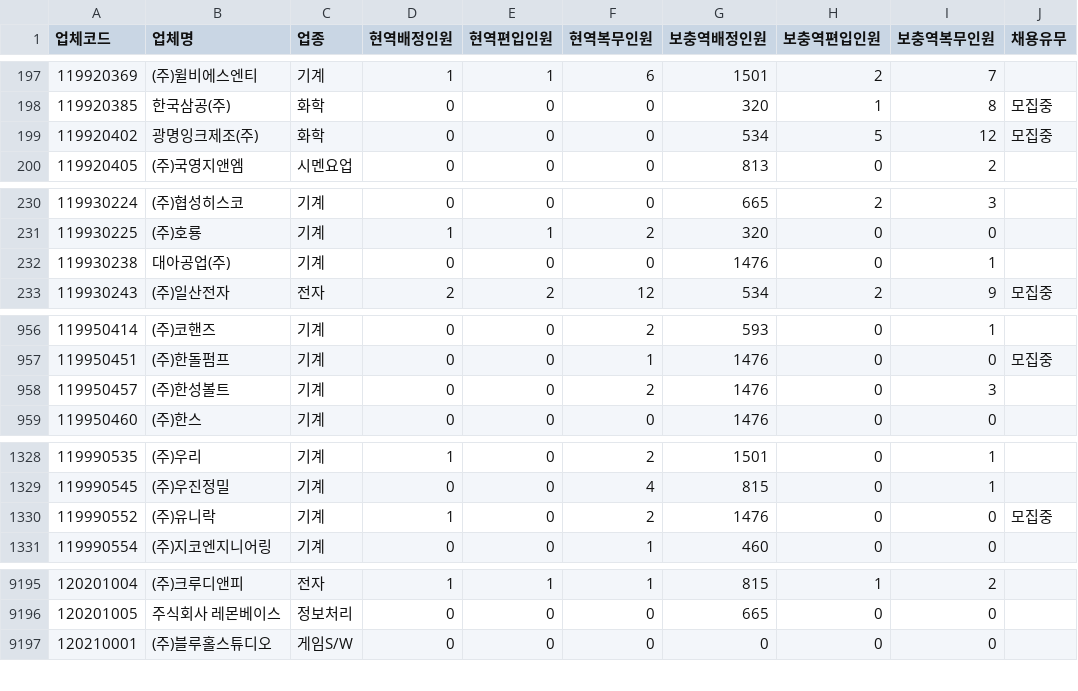
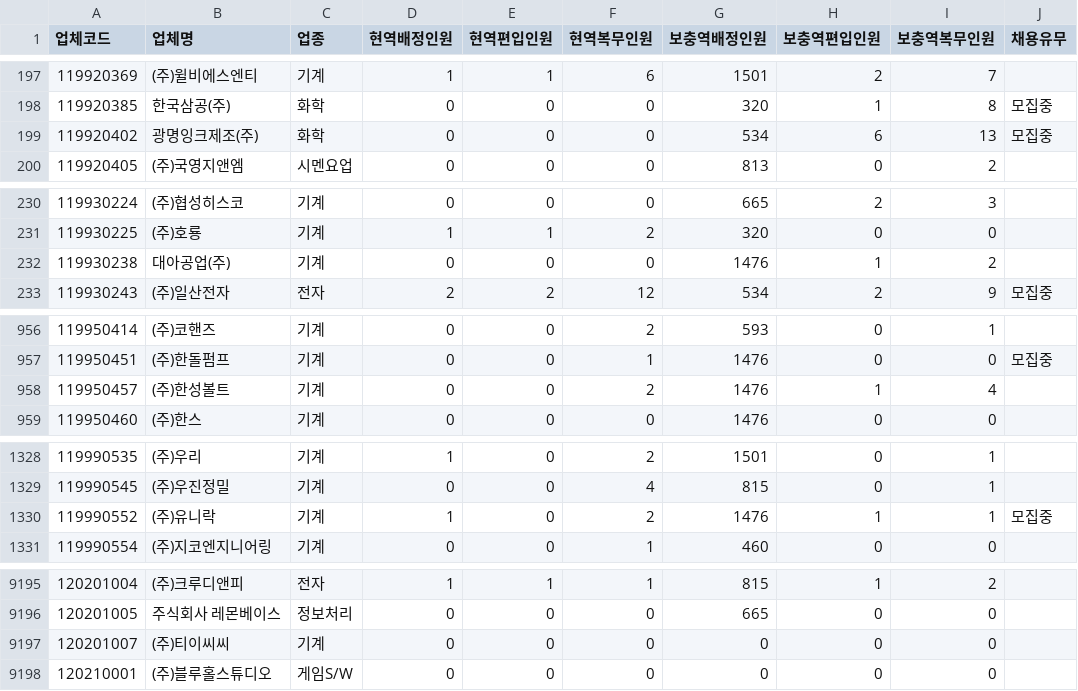
Before and after one commit to stleamist/mma-company-crawler, a CSV file: result/all.csv, drawn as a sheet; only a part is shown, gaps mark what is left out; the diff covers the shown part only.

```diff
--- a/result/all.csv
+++ b/result/all.csv
@@ -198,3 +198,3 @@
 119920385,한국삼공(주),화학,0,0,0,320,1,8,모집중
-119920402,광명잉크제조(주),화학,0,0,0,534,5,12,모집중
+119920402,광명잉크제조(주),화학,0,0,0,534,6,13,모집중
 119920405,(주)국영지앤엠,시멘요업,0,0,0,813,0,2,
@@ -231,3 +231,3 @@
 119930225,(주)호룡,기계,1,1,2,320,0,0,
-119930238,대아공업(주),기계,0,0,0,1476,0,1,
+119930238,대아공업(주),기계,0,0,0,1476,1,2,
 119930243,(주)일산전자,전자,2,2,12,534,2,9,모집중
@@ -957,3 +957,3 @@
 119950451,(주)한돌펌프,기계,0,0,1,1476,0,0,모집중
-119950457,(주)한성볼트,기계,0,0,2,1476,0,3,
+119950457,(주)한성볼트,기계,0,0,2,1476,1,4,
 119950460,(주)한스,기계,0,0,0,1476,0,0,
@@ -1329,3 +1329,3 @@
 119990545,(주)우진정밀,기계,0,0,4,815,0,1,
-119990552,(주)유니락,기계,1,0,2,1476,0,0,모집중
+119990552,(주)유니락,기계,1,0,2,1476,1,1,모집중
 119990554,(주)지코엔지니어링,기계,0,0,1,460,0,0,
@@ -9196,2 +9196,3 @@
 120201005,주식회사 레몬베이스,정보처리,0,0,0,665,0,0,
+120201007,(주)티이씨씨,기계,0,0,0,0,0,0,
 120210001,(주)블루홀스튜디오,게임S/W,0,0,0,0,0,0,
```
Also changed, not shown: 81 edited cells elsewhere in this file, result/it-primary.csv, result/it-secondary.csv, 2 other files.
